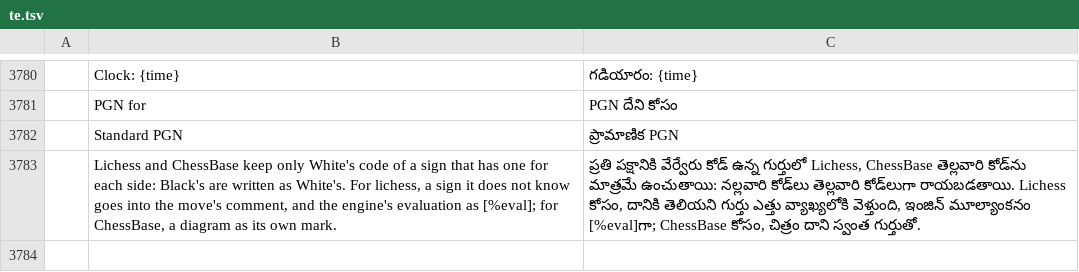
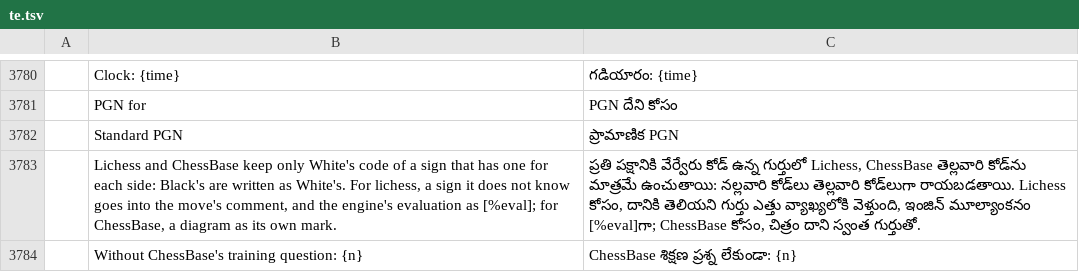
Before and after one commit to DarcioAlberico/pdfcraft-xadrez, a TSV file: crates/ui-egui/src/i18n/te.tsv, drawn as a sheet; only a part is shown, gaps mark what is left out; the diff names each change by its address in the sheet, - before the commit and + after, or states it on an @@ line.

```diff
--- a/crates/ui-egui/src/i18n/te.tsv
+++ b/crates/ui-egui/src/i18n/te.tsv
+row 3784:  | Without ChessBase's training question: {n} | ChessBase శిక్షణ ప్రశ్న లేకుండా: {n}
```
Also changed, not shown: crates/ui-egui/src/i18n/bg.tsv, crates/ui-egui/src/i18n/el.tsv, 33 other files.
